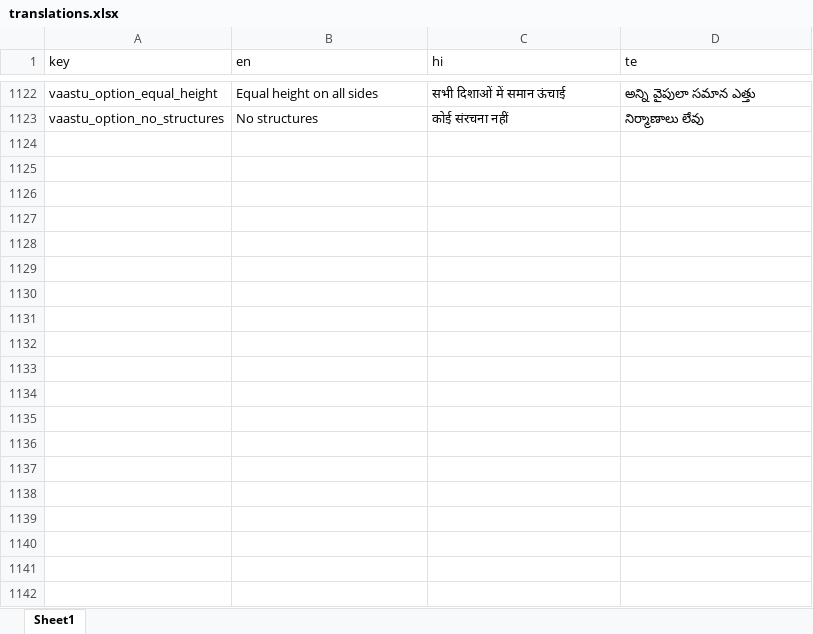
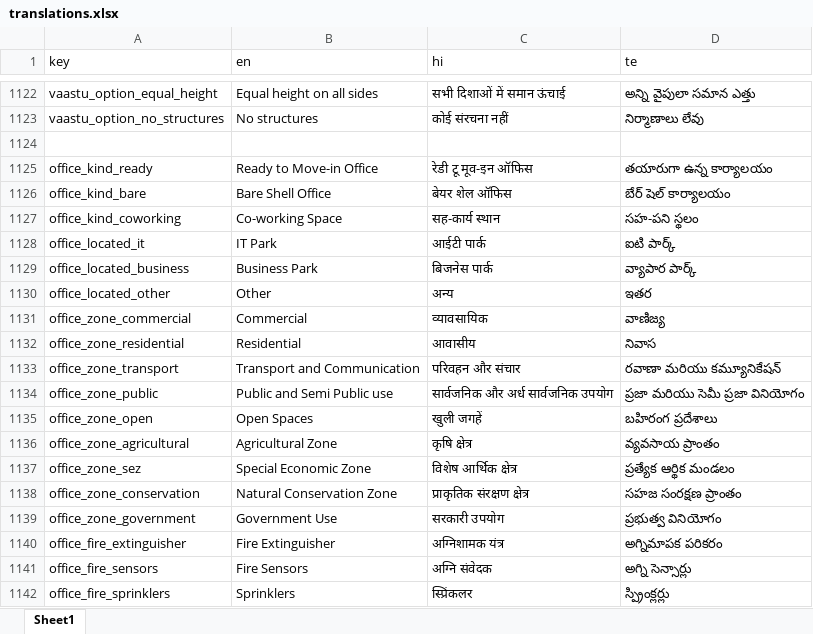
Before and after one commit to technojiglobal/Landstime_Androidapp, an Excel workbook: Frontend/translations.xlsx, sheet Sheet1, drawn as a sheet; only a part is shown, gaps mark what is left out; values as stored, in another font and other column widths than the file's, no borders; the diff covers the shown part only; the diff names each change by its address in the sheet, - before the commit and + after, or states it on an @@ line.

Commit message:
office is working correctly

```diff
--- a/Frontend/translations.xlsx (sheet Sheet1)
+++ b/Frontend/translations.xlsx (sheet Sheet1)
+row 1124: (empty)
+row 1125: office_kind_ready | Ready to Move-in Office | रेडी टू मूव-इन ऑफिस | తయారుగా ఉన్న కార్యాలయం
+row 1126: office_kind_bare | Bare Shell Office | बेयर शेल ऑफिस | బేర్ షెల్ కార్యాలయం
+row 1127: office_kind_coworking | Co-working Space | सह-कार्य स्थान | సహ-పని స్థలం
+row 1128: office_located_it | IT Park | आईटी पार्क | ఐటి పార్క్
+row 1129: office_located_business | Business Park | बिजनेस पार्क | వ్యాపార పార్క్
+row 1130: office_located_other | Other | अन्य | ఇతర
+row 1131: office_zone_commercial | Commercial | व्यावसायिक | వాణిజ్య
+row 1132: office_zone_residential | Residential | आवासीय | నివాస
+row 1133: office_zone_transport | Transport and Communication | परिवहन और संचार | రవాణా మరియు కమ్యూనికేషన్
+row 1134: office_zone_public | Public and Semi Public use | सार्वजनिक और अर्ध सार्वजनिक उपयोग | ప్రజా మరియు సెమీ ప్రజా వినియోగం
+row 1135: office_zone_open | Open Spaces | खुली जगहें | బహిరంగ ప్రదేశాలు
+row 1136: office_zone_agricultural | Agricultural Zone | कृषि क्षेत्र | వ్యవసాయ ప్రాంతం
+row 1137: office_zone_sez | Special Economic Zone | विशेष आर्थिक क्षेत्र | ప్రత్యేక ఆర్థిక మండలం
+row 1138: office_zone_conservation | Natural Conservation Zone | प्राकृतिक संरक्षण क्षेत्र | సహజ సంరక్షణ ప్రాంతం
+row 1139: office_zone_government | Government Use | सरकारी उपयोग | ప్రభుత్వ వినియోగం
+row 1140: office_fire_extinguisher | Fire Extinguisher | अग्निशामक यंत्र | అగ్నిమాపక పరికరం
+row 1141: office_fire_sensors | Fire Sensors | अग्नि संवेदक | అగ్ని సెన్సార్లు
+row 1142: office_fire_sprinklers | Sprinklers | स्प्रिंकलर | స్ప్రింక్లర్లు
```
Also changed, not shown: 236 added rows elsewhere in this sheet, 14 other files.
